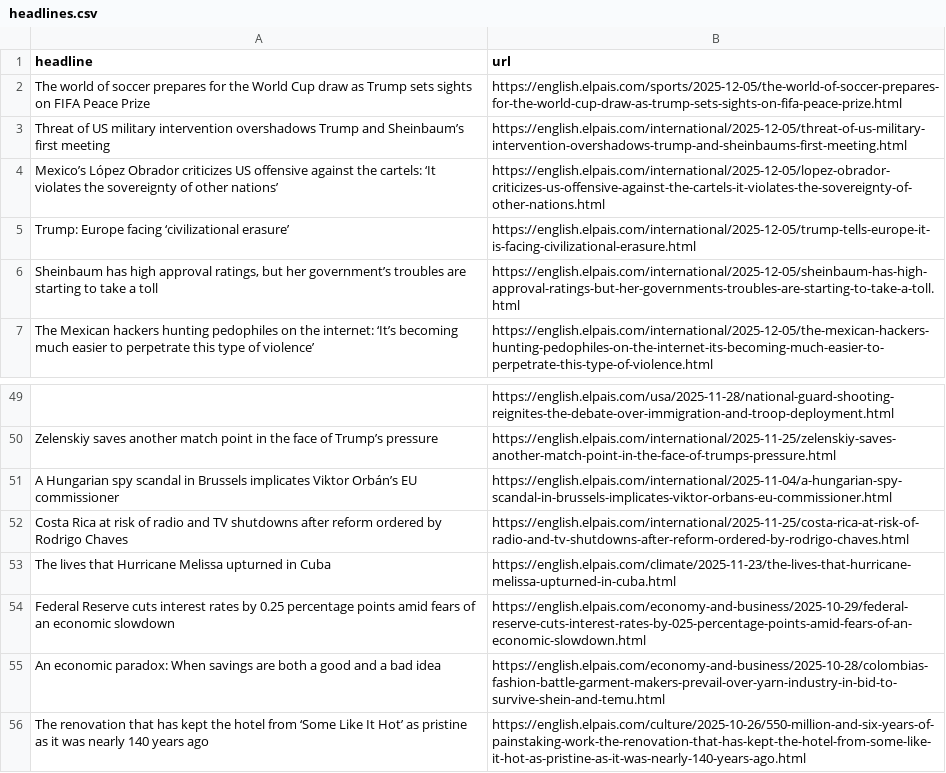
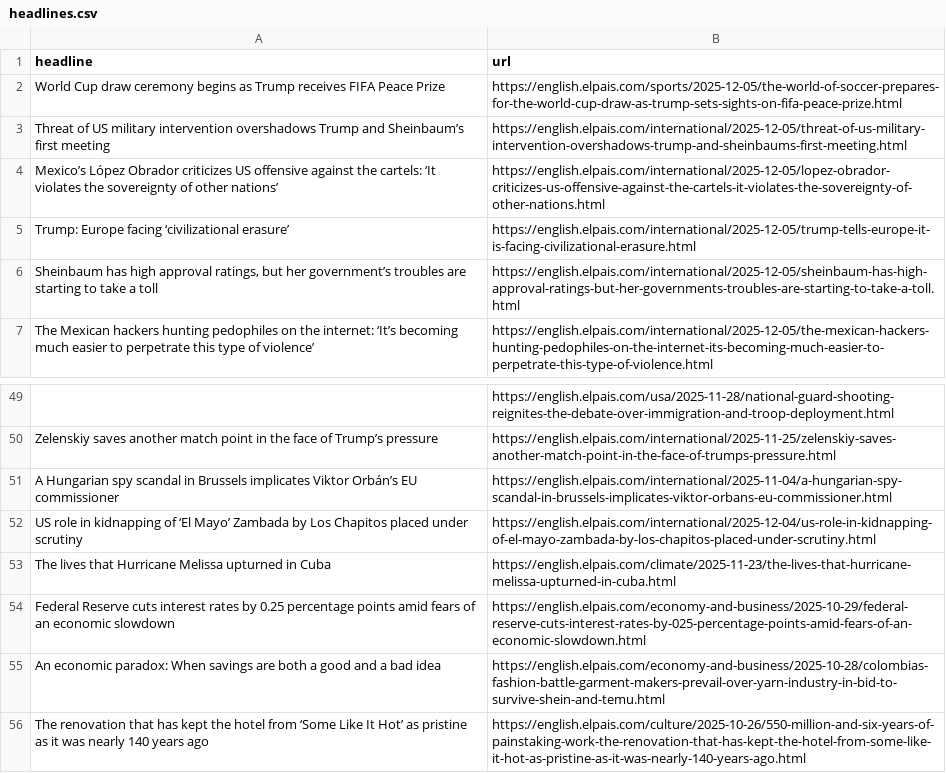
Before and after one commit to sa3991/el-pais-autoscraper, a CSV file: headlines.csv, drawn as a sheet; only a part is shown, gaps mark what is left out.

```diff
--- a/headlines.csv
+++ b/headlines.csv
@@ -1,3 +1,3 @@
 headline,url
-The world of soccer prepares for the World Cup draw as Trump sets sights on FIFA Peace Prize,https://english.elpais.com/sports/2025-12-05/the-world-of-soccer-prepares-for-the-world-cup-draw-as-trump-sets-sights-on-fifa-peace-prize.html
+World Cup draw ceremony begins as Trump receives FIFA Peace Prize,https://english.elpais.com/sports/2025-12-05/the-world-of-soccer-prepares-for-the-world-cup-draw-as-trump-sets-sights-on-fifa-peace-prize.html
 Threat of US military intervention overshadows Trump and Sheinbaum’s first meeting,https://english.elpais.com/international/2025-12-05/threat-of-us-military-intervention-overshadows-trump-and-sheinbaums-first-meeting.html
@@ -53,3 +53,3 @@ Zelenskiy saves another match point in the face of Trump’s pressure ,https://e
 A Hungarian spy scandal in Brussels implicates Viktor Orbán’s EU commissioner,https://english.elpais.com/international/2025-11-04/a-hungarian-spy-scandal-in-brussels-implicates-viktor-orbans-eu-commissioner.html
-Costa Rica at risk of radio and TV shutdowns after reform ordered by Rodrigo Chaves,https://english.elpais.com/international/2025-11-25/costa-rica-at-risk-of-radio-and-tv-shutdowns-after-reform-ordered-by-rodrigo-chaves.html
+US role in kidnapping of ‘El Mayo’ Zambada by Los Chapitos placed under scrutiny ,https://english.elpais.com/international/2025-12-04/us-role-in-kidnapping-of-el-mayo-zambada-by-los-chapitos-placed-under-scrutiny.html
 The lives that Hurricane Melissa upturned in Cuba,https://english.elpais.com/climate/2025-11-23/the-lives-that-hurricane-melissa-upturned-in-cuba.html
```
